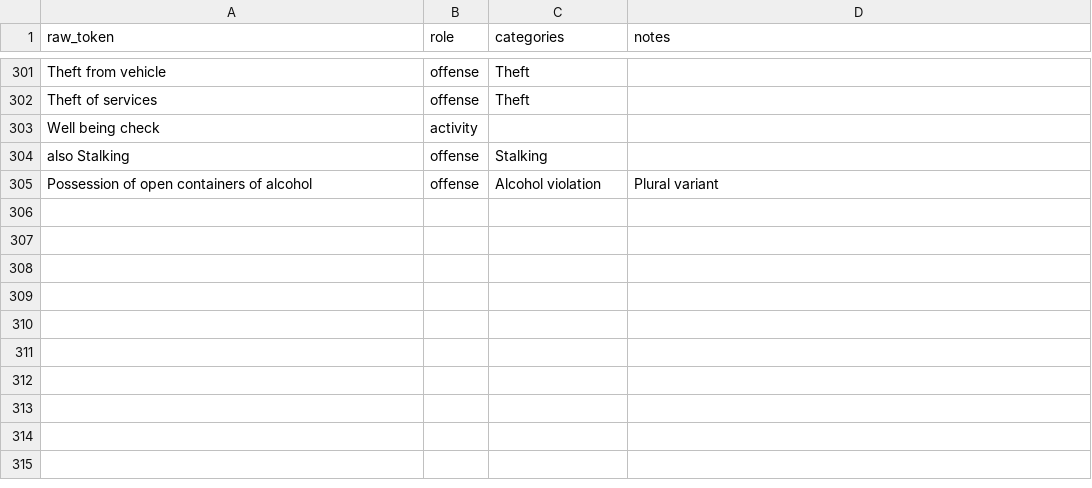
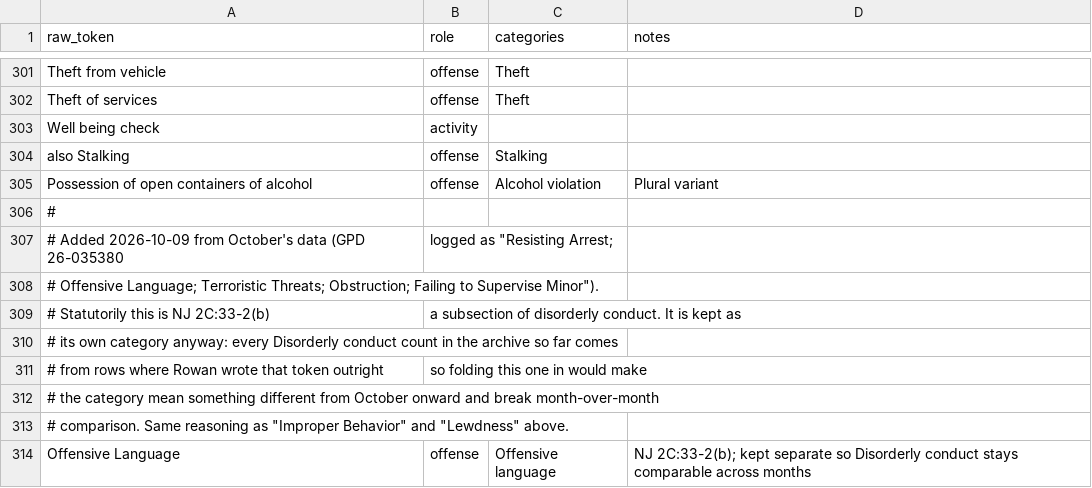
Before and after one commit to sstirling/rowan-clery, a CSV file: config/category_map.csv, drawn as a sheet; only a part is shown, gaps mark what is left out.

```diff
--- a/config/category_map.csv
+++ b/config/category_map.csv
@@ -305 +305,10 @@ also Stalking,offense,Stalking,
 Possession of open containers of alcohol,offense,Alcohol violation,Plural variant
+#
+# Added 2026-10-09 from October's data (GPD 26-035380, logged as "Resisting Arrest;
+# Offensive Language; Terroristic Threats; Obstruction; Failing to Supervise Minor").
+# Statutorily this is NJ 2C:33-2(b), a subsection of disorderly conduct. It is kept as
+# its own category anyway: every Disorderly conduct count in the archive so far comes
+# from rows where Rowan wrote that token outright, so folding this one in would make
+# the category mean something different from October onward and break month-over-month
+# comparison. Same reasoning as "Improper Behavior" and "Lewdness" above.
+Offensive Language,offense,Offensive language,NJ 2C:33-2(b); kept separate so Disorderly conduct stays comparable across months
```
Also changed, not shown: config/disposition_map.csv, 6 other files.
